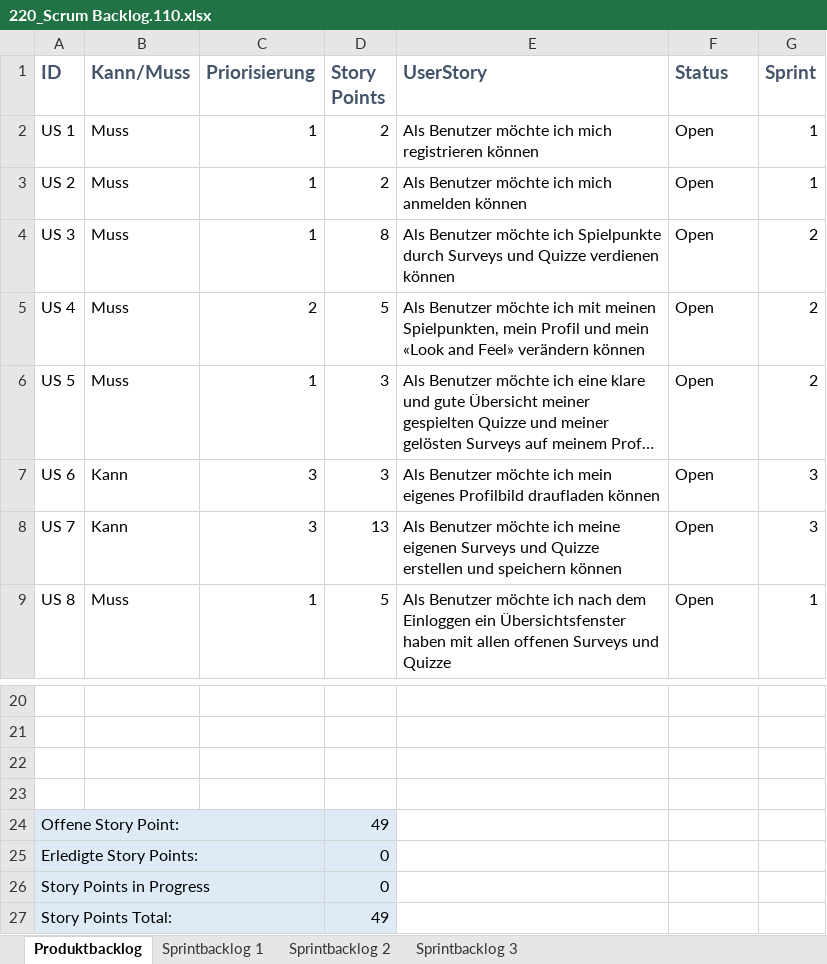
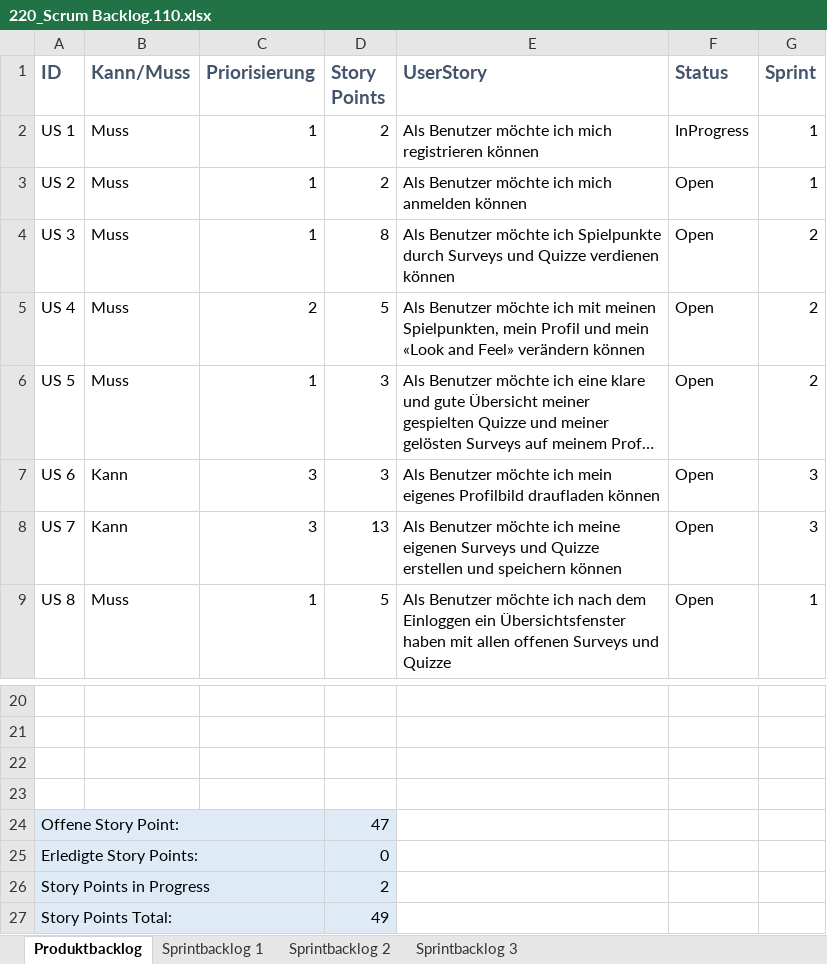
Before and after one commit to JacobSharp/JavaSurvey, an Excel workbook: JavaSurvey/Documentation/220_Scrum Backlog.110.xlsx, sheet Produktbacklog, drawn as a sheet; only a part is shown, gaps mark what is left out; long unchanged cells end in …; values as stored, in another font and other column widths than the file's, no borders; charts and pictures and table styles not drawn; the diff names each change by its address in the sheet, - before the commit and + after, or states it on an @@ line.

```diff
--- a/JavaSurvey/Documentation/220_Scrum Backlog.110.xlsx (sheet Produktbacklog)
+++ b/JavaSurvey/Documentation/220_Scrum Backlog.110.xlsx (sheet Produktbacklog)
-F2 (Status): Open
+F2 (Status): InProgress
-D24 (Story Points): 49
+D24 (Story Points): 47
-D26 (Story Points): 0
+D26 (Story Points): 2
```
Also changed, not shown: charts or pictures, 1 other file.
